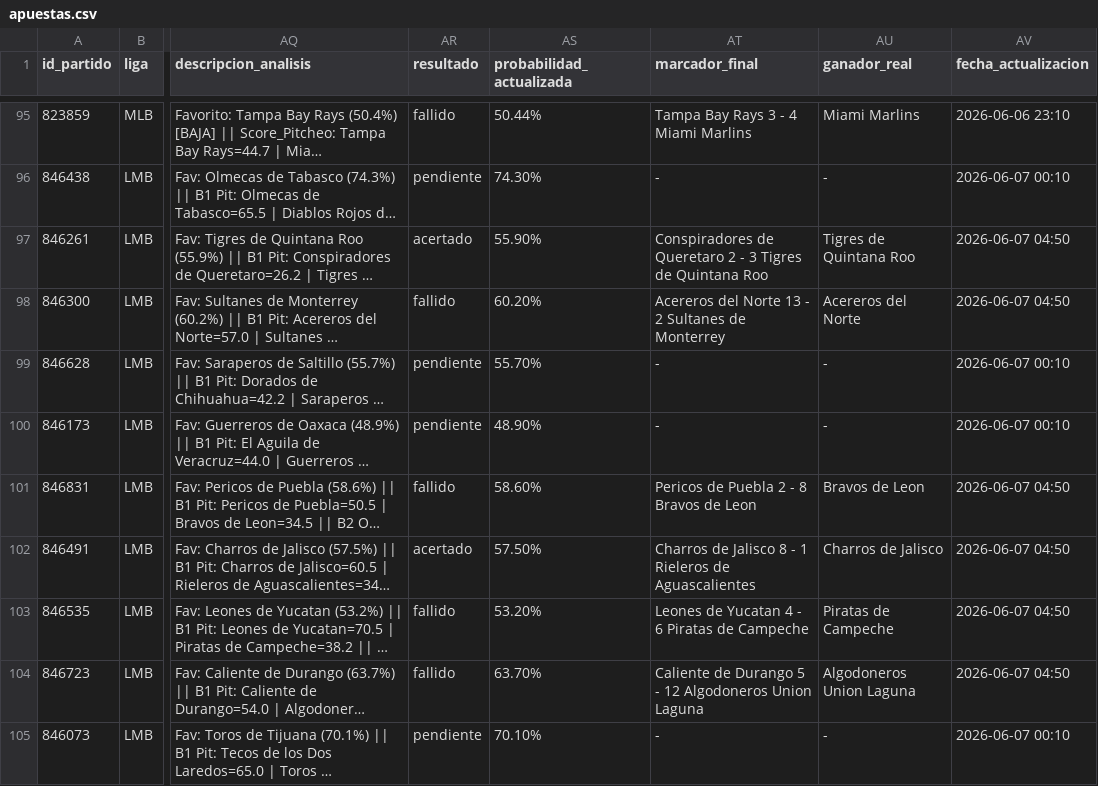
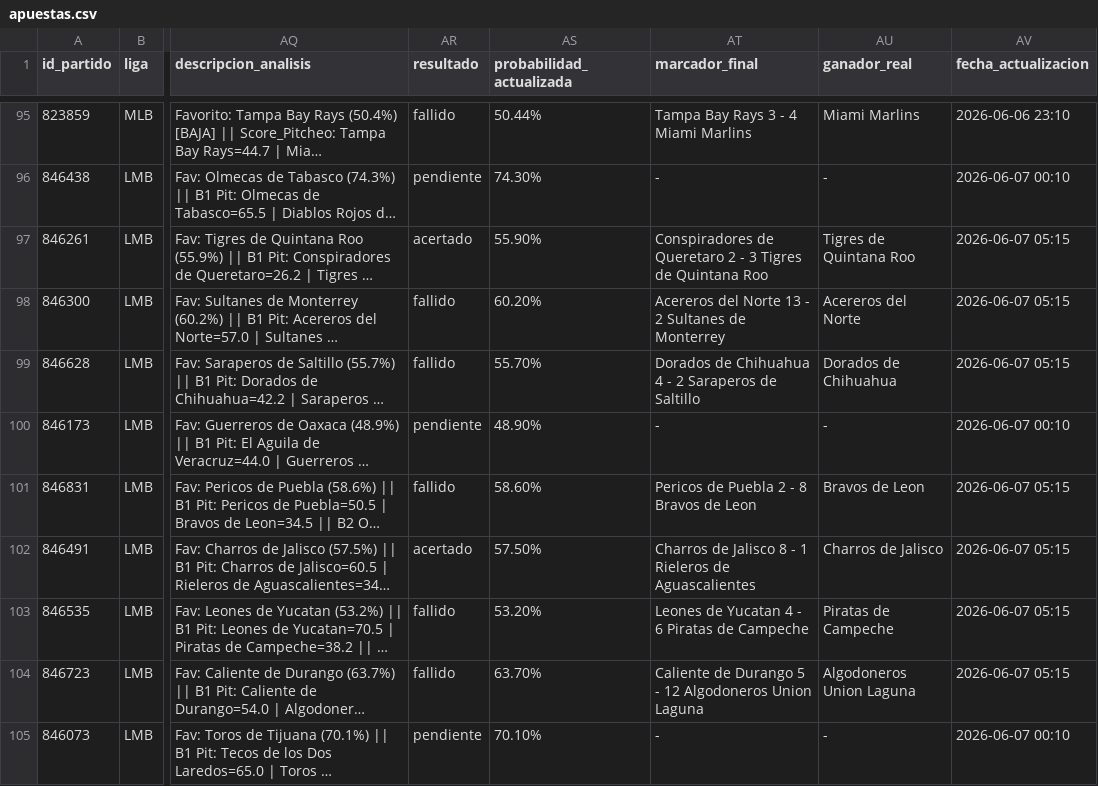
Before and after one commit to 05aptrading-jpg/ApuestasMLB, a CSV file: apuestas.csv, drawn as a sheet; only a part is shown, gaps mark what is left out; long unchanged cells end in …; the diff names each change by its address in the sheet, - before the commit and + after, or states it on an @@ line.

Commit message:
Actualizar apuestas.csv

```diff
--- a/apuestas.csv
+++ b/apuestas.csv
-AV97:AV98 (fecha_actualizacion): 2026-06-07 04:50
+AV97:AV98 (fecha_actualizacion): 2026-06-07 05:15
-AR99 (resultado): pendiente
+AR99 (resultado): fallido
-AT99 (marcador_final): -
+AT99 (marcador_final): Dorados de Chihuahua 4 - 2 Saraperos de Saltillo
-AU99 (ganador_real): -
+AU99 (ganador_real): Dorados de Chihuahua
-AV99 (fecha_actualizacion): 2026-06-07 00:10
+AV99 (fecha_actualizacion): 2026-06-07 05:15
-AV101:AV104 (fecha_actualizacion): 2026-06-07 04:50
+AV101:AV104 (fecha_actualizacion): 2026-06-07 05:15
```
